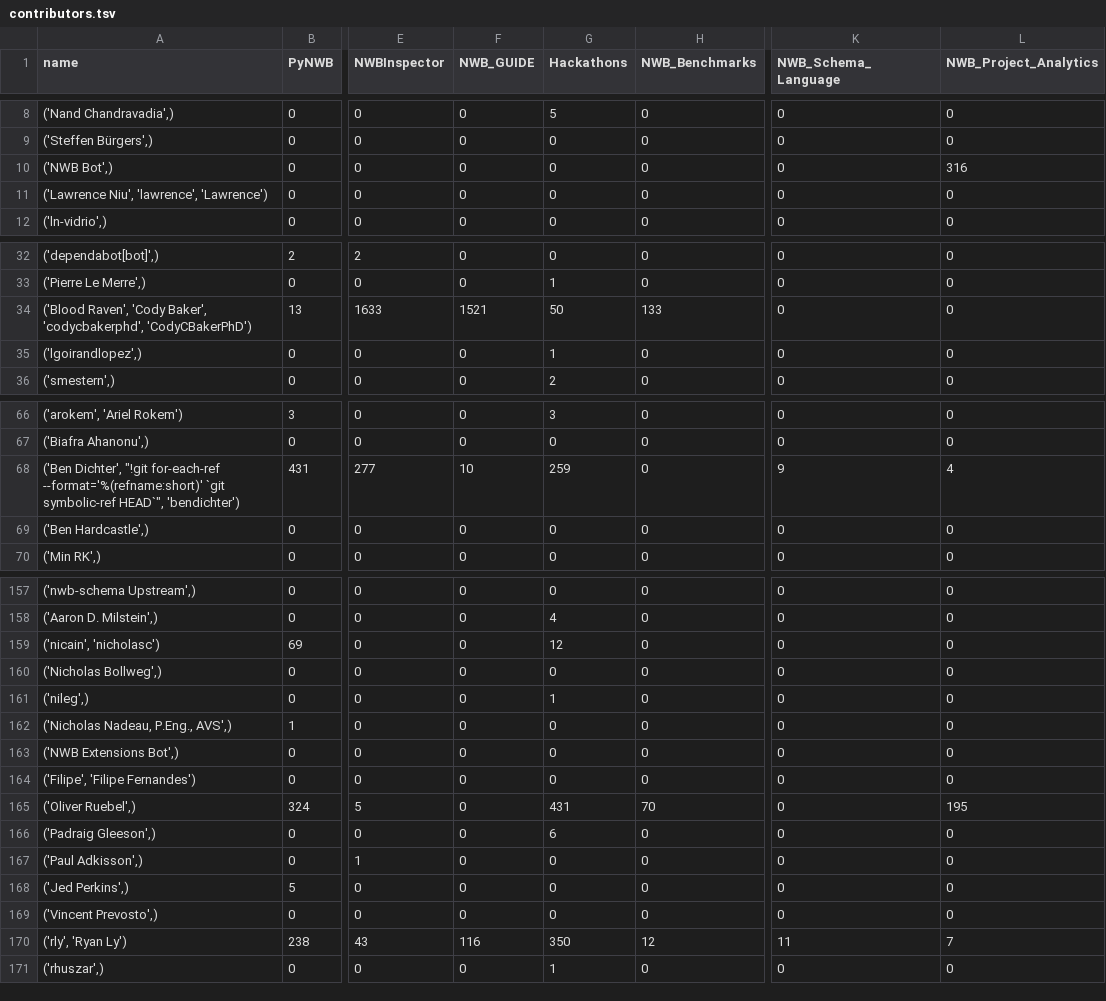
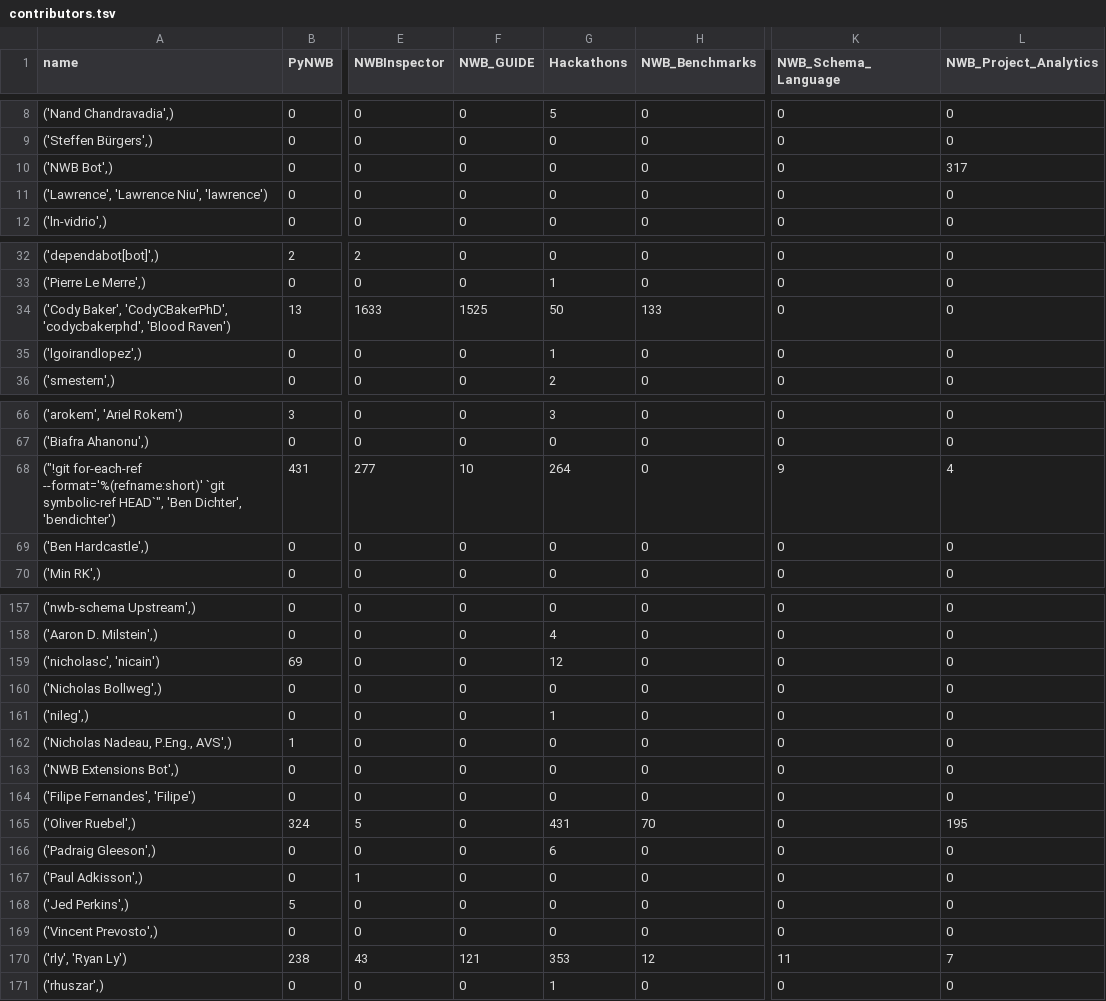
Before and after one commit to NeurodataWithoutBorders/nwb-project-analytics, a TSV file: data/contributors.tsv, drawn as a sheet; only a part is shown, gaps mark what is left out; the diff covers the shown part only; the diff names each change by its address in the sheet, - before the commit and + after, or states it on an @@ line.

```diff
--- a/data/contributors.tsv
+++ b/data/contributors.tsv
-L10 (NWB_Project_Analytics): 316
+L10 (NWB_Project_Analytics): 317
-A11 (name): ('Lawrence Niu', 'lawrence', 'Lawrence')
+A11 (name): ('Lawrence', 'Lawrence Niu', 'lawrence')
-A34 (name): ('Blood Raven', 'Cody Baker', 'codycbakerphd', 'CodyCBakerPhD')
+A34 (name): ('Cody Baker', 'CodyCBakerPhD', 'codycbakerphd', 'Blood Raven')
-F34 (NWB_GUIDE): 1521
+F34 (NWB_GUIDE): 1525
-A68 (name): ('Ben Dichter', "!git for-each-ref --format='%(refname:short)' `git symbolic-ref HEAD`", 'bendichter')
+A68 (name): ("!git for-each-ref --format='%(refname:short)' `git symbolic-ref HEAD`", 'Ben Dichter', 'bendichter')
-G68 (Hackathons): 259
+G68 (Hackathons): 264
-A159 (name): ('nicain', 'nicholasc')
+A159 (name): ('nicholasc', 'nicain')
-A164 (name): ('Filipe', 'Filipe Fernandes')
+A164 (name): ('Filipe Fernandes', 'Filipe')
-F170 (NWB_GUIDE): 116
+F170 (NWB_GUIDE): 121
-G170 (Hackathons): 350
+G170 (Hackathons): 353
```
Also changed, not shown: 8 edited cells elsewhere in this file, 2 other files.
